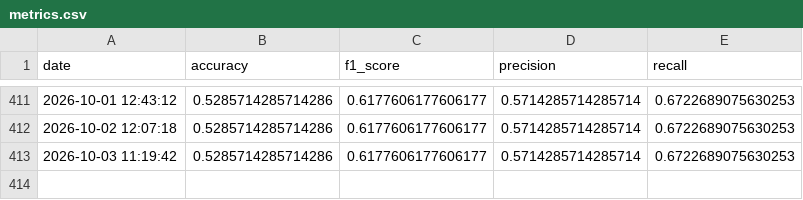
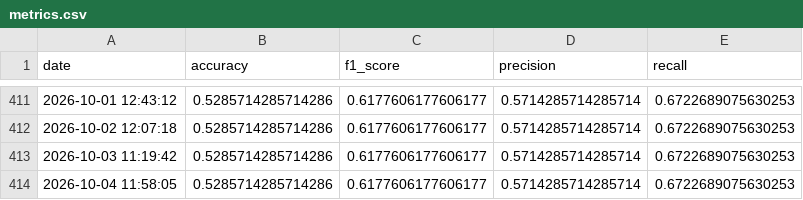
Before and after one commit to crndogan/stock-news-prediction, a CSV file: notebooks/metrics.csv, drawn as a sheet; only a part is shown, gaps mark what is left out; the diff names each change by its address in the sheet, - before the commit and + after, or states it on an @@ line.

```diff
--- a/notebooks/metrics.csv
+++ b/notebooks/metrics.csv
+row 414: 2026-10-04 11:58:05 | 0.5285714285714286 | 0.6177606177606177 | 0.5714285714285714 | 0.6722689075630253
```
Also changed, not shown: 4 other files.
